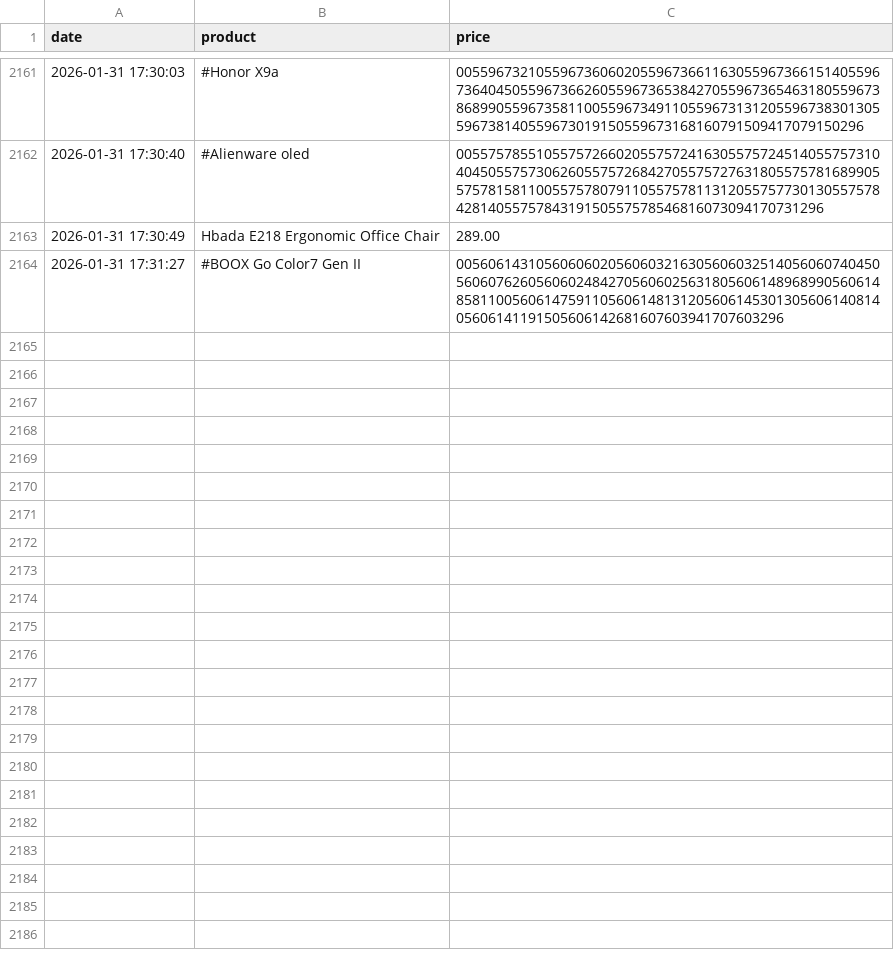
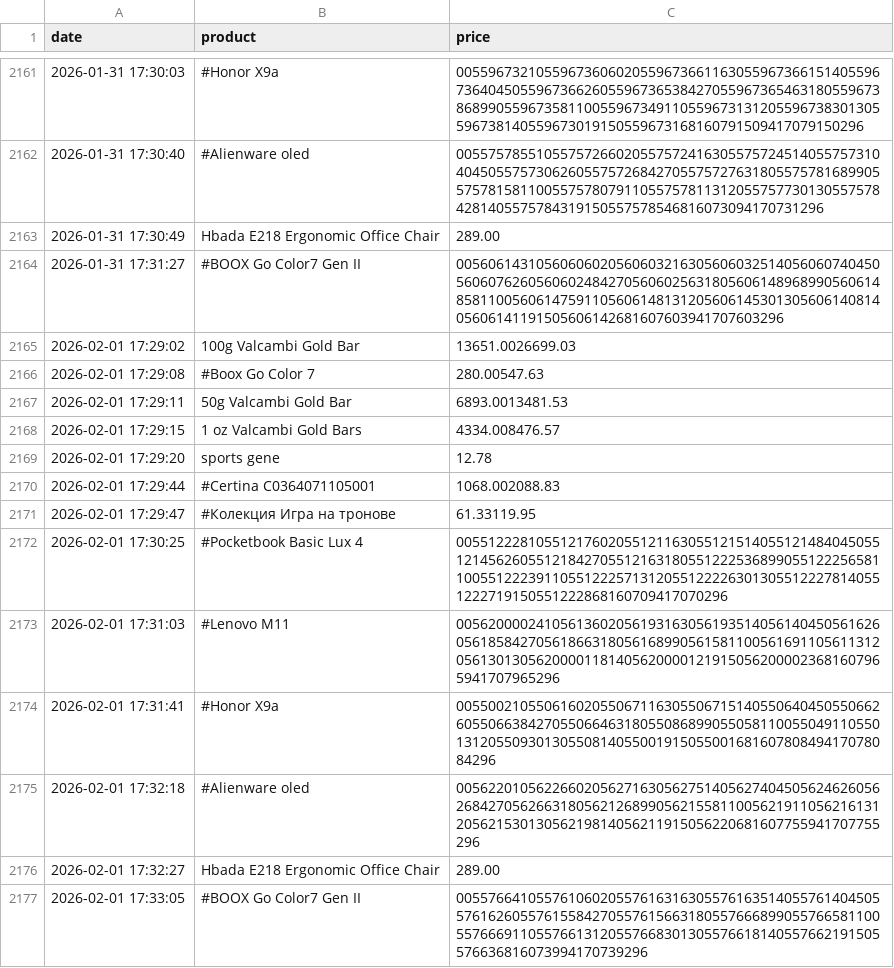
Before and after one commit to kokiFC/PriceTracker, a CSV file: price_data.csv, drawn as a sheet; only a part is shown, gaps mark what is left out; the diff names each change by its address in the sheet, - before the commit and + after, or states it on an @@ line.

```diff
--- a/price_data.csv
+++ b/price_data.csv
+row 2165: 2026-02-01 17:29:02 | 100g Valcambi Gold Bar | 13651.0026699.03
+row 2166: 2026-02-01 17:29:08 | #Boox Go Color 7 | 280.00547.63
+row 2167: 2026-02-01 17:29:11 | 50g Valcambi Gold Bar | 6893.0013481.53
+row 2168: 2026-02-01 17:29:15 | 1 oz Valcambi Gold Bars | 4334.008476.57
+row 2169: 2026-02-01 17:29:20 | sports gene | 12.78
+row 2170: 2026-02-01 17:29:44 | #Certina C0364071105001 | 1068.002088.83
+row 2171: 2026-02-01 17:29:47 | #Колекция Игра на тронове | 61.33119.95
+row 2172: 2026-02-01 17:30:25 | #Pocketbook Basic Lux 4 | 0055122281055121760205512116305512151405512148404505512145626055121842705512163180551222536899055122256581100551222391105512225713120551222263013055122278140551222719150551222868160709417070296
+row 2173: 2026-02-01 17:31:03 | #Lenovo M11 | 0056200002410561360205619316305619351405614045056162605618584270561866318056168990561581100561691105611312056130130562000011814056200001219150562000023681607965941707965296
+row 2174: 2026-02-01 17:31:41 | #Honor X9a | 00550021055061602055067116305506715140550640450550662605506638427055066463180550868990550581100550491105501312055093013055081405500191505500168160780849417078084296
+row 2175: 2026-02-01 17:32:18 | #Alienware oled | 005622010562266020562716305627514056274045056246260562684270562663180562126899056215581100562191105621613120562153013056219814056211915056220681607755941707755296
+row 2176: 2026-02-01 17:32:27 | Hbada E218 Ergonomic Office Chair | 289.00
+row 2177: 2026-02-01 17:33:05 | #BOOX Go Color7 Gen II | 005576641055761060205576163163055761635140557614045055761626055761558427055761566318055766689905576658110055766691105576613120557668301305576618140557662191505576636816073994170739296
```
